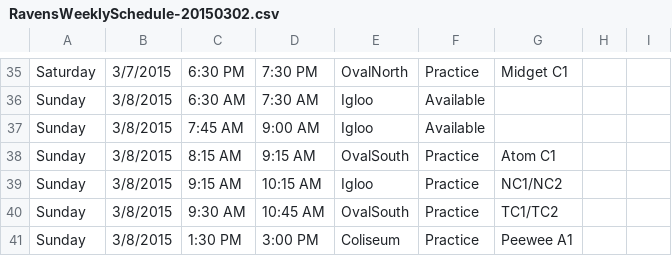
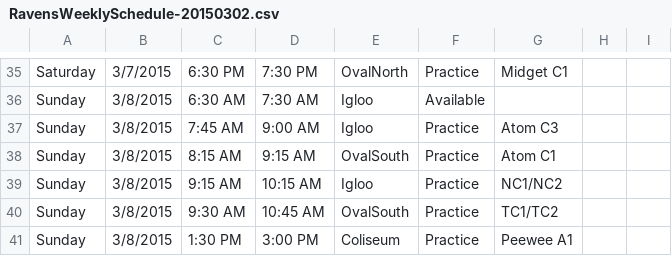
Before and after one commit to hiptopjones/RavensSchedules, a CSV file: Weekly/RavensWeeklySchedule-20150302.csv, drawn as a sheet; only a part is shown, gaps mark what is left out.

```diff
--- a/Weekly/RavensWeeklySchedule-20150302.csv
+++ b/Weekly/RavensWeeklySchedule-20150302.csv
@@ -36,3 +36,3 @@ Saturday,3/7/2015,6:30 PM,7:30 PM,OvalNorth,Practice,Midget C1
 Sunday,3/8/2015,6:30 AM,7:30 AM,Igloo,Available
-Sunday,3/8/2015,7:45 AM,9:00 AM,Igloo,Available
+Sunday,3/8/2015,7:45 AM,9:00 AM,Igloo,Practice,Atom C3
 Sunday,3/8/2015,8:15 AM,9:15 AM,OvalSouth,Practice,Atom C1
```
Also changed, not shown: Weekly/RavensWeeklySchedule-20150309.csv, Weekly/RavensWeeklySchedule-20150316.csv.
